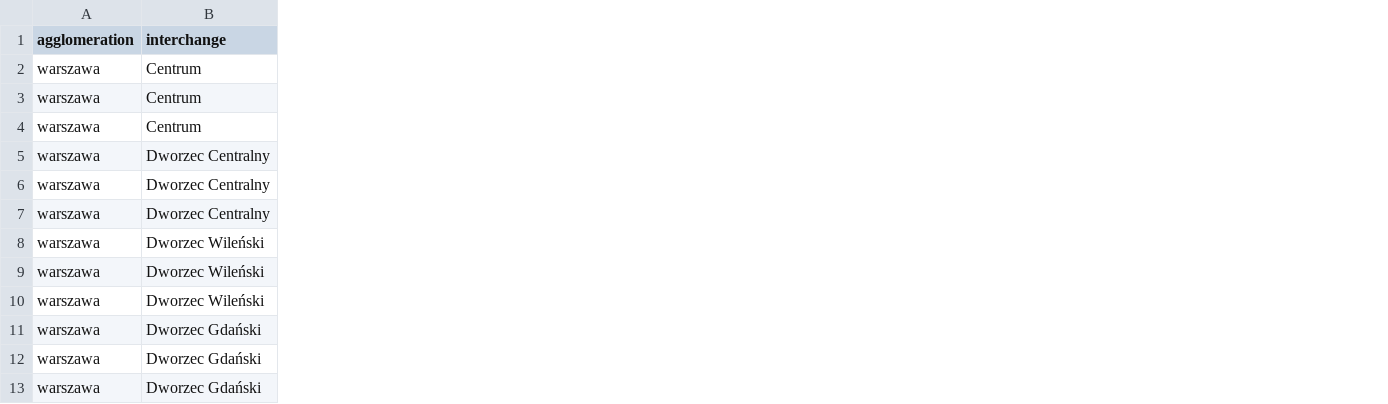
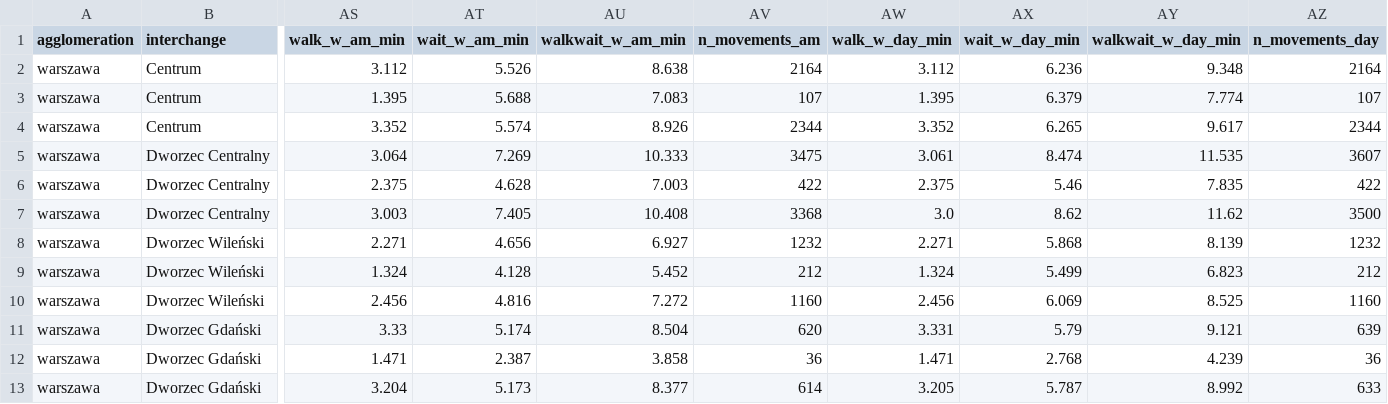
Before and after one commit to Bartor/compactness, a CSV file: results/qa/transfer/known_interchanges_rules.csv, drawn as a sheet; only a part is shown, gaps mark what is left out; the diff names each change by its address in the sheet, - before the commit and + after, or states it on an @@ line.

```diff
--- a/results/qa/transfer/known_interchanges_rules.csv
+++ b/results/qa/transfer/known_interchanges_rules.csv
+column AS (walk_w_am_min), rows 2-13: 3.112 | 1.395 | 3.352 | 3.064 | 2.375 | 3.003 | 2.271 | 1.324 | 2.456 | 3.33 | 1.471 | 3.204
+column AT (wait_w_am_min), rows 2-13: 5.526 | 5.688 | 5.574 | 7.269 | 4.628 | 7.405 | 4.656 | 4.128 | 4.816 | 5.174 | 2.387 | 5.173
+column AU (walkwait_w_am_min), rows 2-13: 8.638 | 7.083 | 8.926 | 10.333 | 7.003 | 10.408 | 6.927 | 5.452 | 7.272 | 8.504 | 3.858 | 8.377
+column AV (n_movements_am), rows 2-13: 2164 | 107 | 2344 | 3475 | 422 | 3368 | 1232 | 212 | 1160 | 620 | 36 | 614
+column AW (walk_w_day_min), rows 2-13: 3.112 | 1.395 | 3.352 | 3.061 | 2.375 | 3.0 | 2.271 | 1.324 | 2.456 | 3.331 | 1.471 | 3.205
+column AX (wait_w_day_min), rows 2-13: 6.236 | 6.379 | 6.265 | 8.474 | 5.46 | 8.62 | 5.868 | 5.499 | 6.069 | 5.79 | 2.768 | 5.787
+column AY (walkwait_w_day_min), rows 2-13: 9.348 | 7.774 | 9.617 | 11.535 | 7.835 | 11.62 | 8.139 | 6.823 | 8.525 | 9.121 | 4.239 | 8.992
+column AZ (n_movements_day), rows 2-13: 2164 | 107 | 2344 | 3607 | 422 | 3500 | 1232 | 212 | 1160 | 639 | 36 | 633
```
Also changed, not shown: results/qa/transfer/city_summary_rules.csv, results/qa/transfer/known_interchanges.csv, 11 other files.
